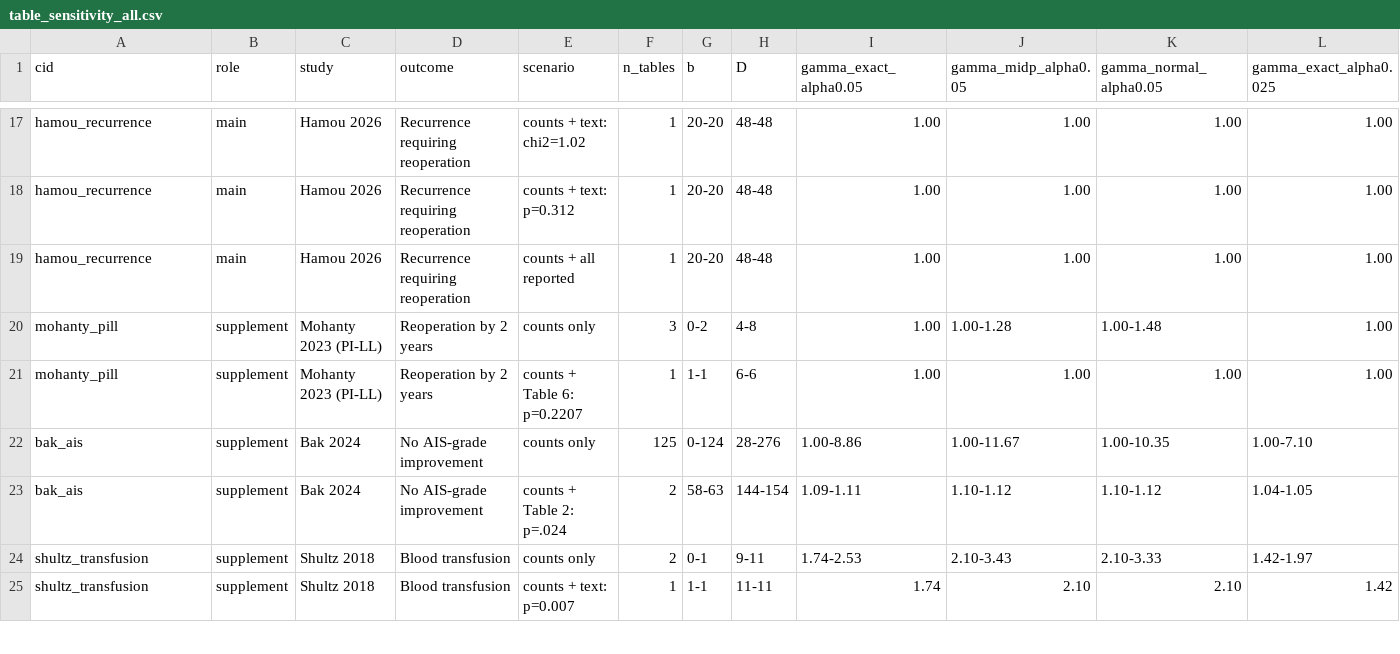
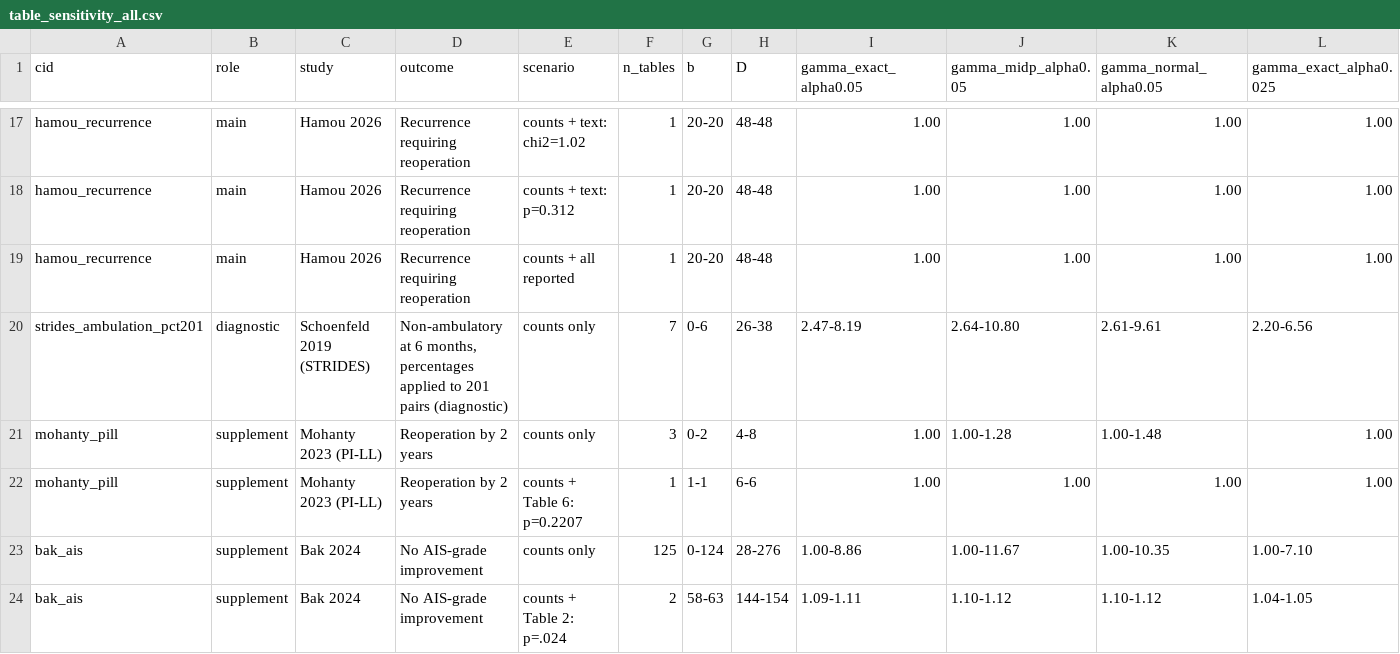
Before and after one commit to rnmcln/paired-table-recovery, a CSV file: results/table_sensitivity_all.csv, drawn as a sheet; only a part is shown, gaps mark what is left out; the shorter side is filled out with more unchanged rows.

```diff
--- a/results/table_sensitivity_all.csv
+++ b/results/table_sensitivity_all.csv
@@ -19,2 +19,3 @@ hamou_recurrence,main,Hamou 2026,Recurrence requiring reoperation,counts + text:
 hamou_recurrence,main,Hamou 2026,Recurrence requiring reoperation,counts + all reported,1,20-20,48-48,1.00,1.00,1.00,1.00
+strides_ambulation_pct201,diagnostic,Schoenfeld 2019 (STRIDES),"Non-ambulatory at 6 months, percentages applied to 201 pairs (diagnostic)",counts only,7,0-6,26-38,2.47-8.19,2.64-10.80,2.61-9.61,2.20-6.56
 mohanty_pill,supplement,Mohanty 2023 (PI-LL),Reoperation by 2 years,counts only,3,0-2,4-8,1.00,1.00-1.28,1.00-1.48,1.00
```
Also changed, not shown: results/compatible_tables.csv, results/sensitivity_summary.csv, 1 other file.
